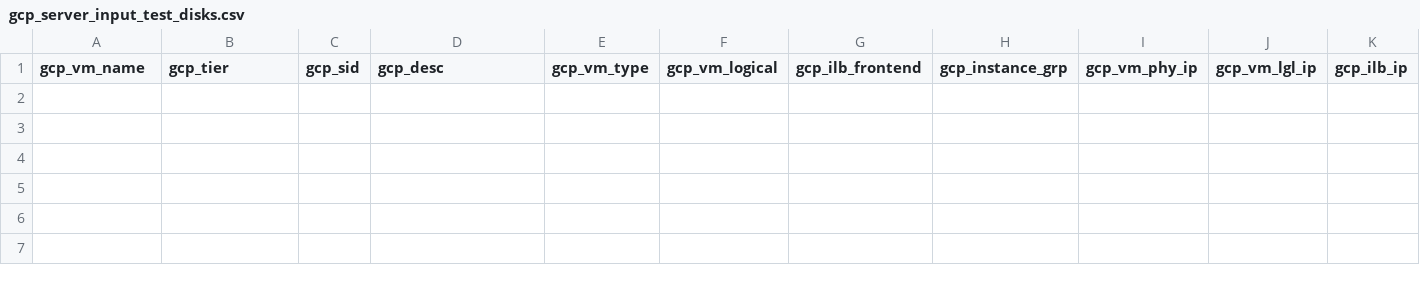
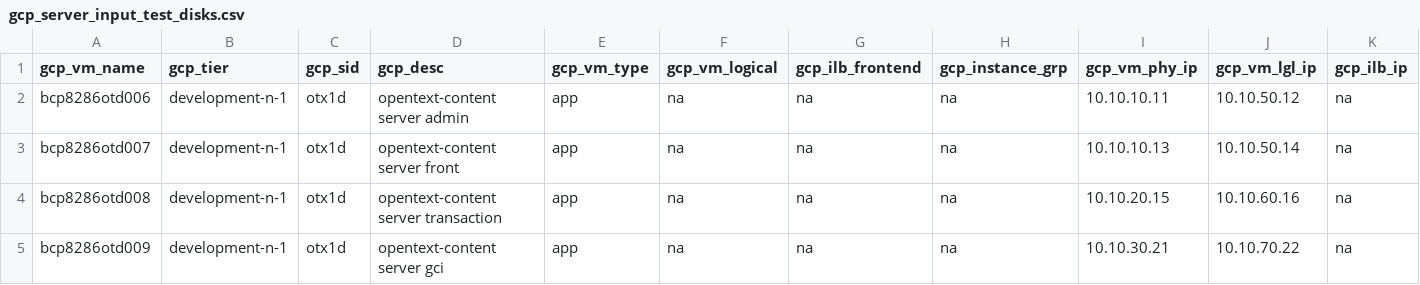
Before and after one commit to tejz1386/gcp_terraform_demo_test, a CSV file: development/gcp_server_input_test_disks.csv, drawn as a sheet; only a part is shown; rows hold the shown columns only; the diff names each change by its address in the sheet, - before the commit and + after, or states it on an @@ line.

Commit message:
server build with additional disks

```diff
--- a/development/gcp_server_input_test_disks.csv
+++ b/development/gcp_server_input_test_disks.csv
+row 2: bcp8286otd006 | development-n-1 | otx1d | opentext-content server admin | app | na | na | na | 10.10.10.11 | 10.10.50.12 | na
+row 3: bcp8286otd007 | development-n-1 | otx1d | opentext-content server front | app | na | na | na | 10.10.10.13 | 10.10.50.14 | na
+row 4: bcp8286otd008 | development-n-1 | otx1d | opentext-content server transaction | app | na | na | na | 10.10.20.15 | 10.10.60.16 | na
+row 5: bcp8286otd009 | development-n-1 | otx1d | opentext-content server gci | app | na | na | na | 10.10.30.21 | 10.10.70.22 | na
```
